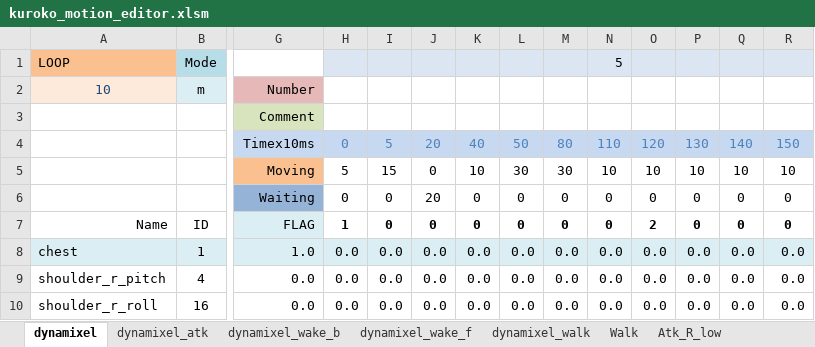
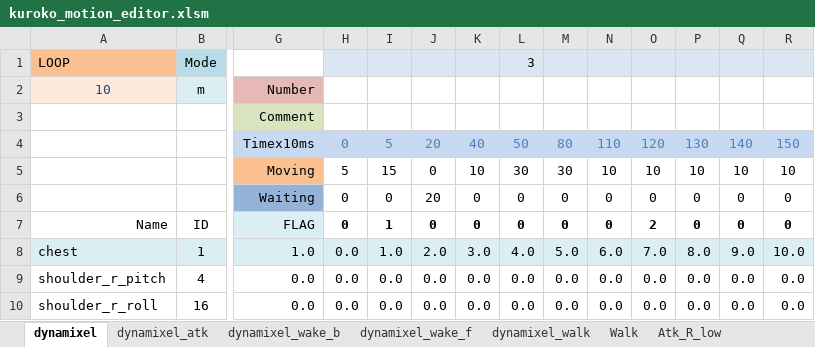
Before and after one commit to nyxrobotics/kuroko_excell, an Excel workbook: kuroko_motion_editor.xlsm, sheet dynamixel, drawn as a sheet; only a part is shown, gaps mark what is left out; values as stored, in another font and other column widths than the file's, no borders; charts and pictures not drawn; the diff names each change by its address in the sheet, - before the commit and + after, or states it on an @@ line.

```diff
--- a/kuroko_motion_editor.xlsm (sheet dynamixel)
+++ b/kuroko_motion_editor.xlsm (sheet dynamixel)
-L1: (empty)
+L1: 3
-N1: 5
+N1: (empty)
-H7: 1
+H7: 0
-I7: 0
+I7: 1
-I8: 0.0
+I8: 1.0
-J8: 0.0
+J8: 2.0
-K8: 0.0
+K8: 3.0
-L8: 0.0
+L8: 4.0
-M8: 0.0
+M8: 5.0
-N8: 0.0
+N8: 6.0
-O8: 0.0
+O8: 7.0
-P8: 0.0
+P8: 8.0
-Q8: 0.0
+Q8: 9.0
-R8: 0.0
+R8: 10.0
```
Also changed, not shown: 1 other file.
